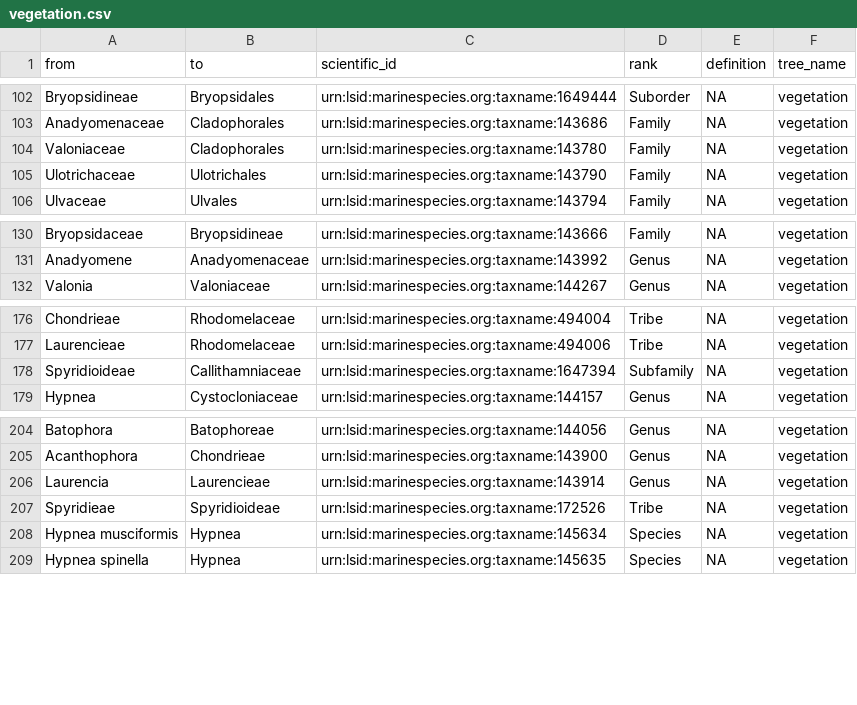
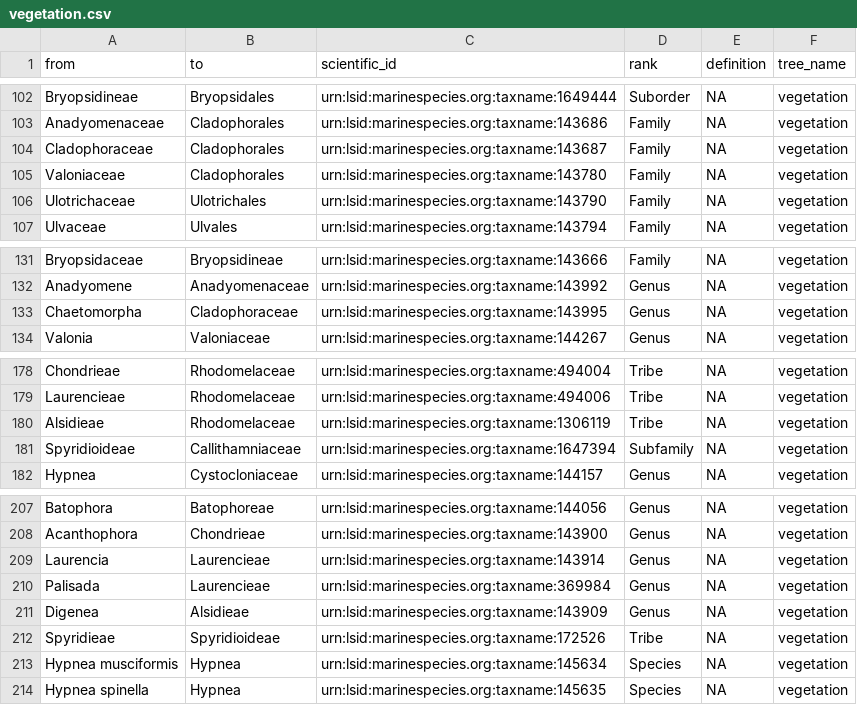
Before and after one commit to Smithsonian/marinegeo-metadata, a CSV file: taxonomy-and-functional-groups/functional-group-lookup/vegetation.csv, drawn as a sheet; only a part is shown, gaps mark what is left out.

Commit message:
update vegetation tree with new algae spp

```diff
--- a/taxonomy-and-functional-groups/functional-group-lookup/vegetation.csv
+++ b/taxonomy-and-functional-groups/functional-group-lookup/vegetation.csv
@@ -104,2 +104,3 @@ Bryopsidineae,Bryopsidales,urn:lsid:marinespecies.org:taxname:1649444,Suborder,N
 Anadyomenaceae,Cladophorales,urn:lsid:marinespecies.org:taxname:143686,Family,NA,vegetation
+Cladophoraceae,Cladophorales,urn:lsid:marinespecies.org:taxname:143687,Family,NA,vegetation
 Valoniaceae,Cladophorales,urn:lsid:marinespecies.org:taxname:143780,Family,NA,vegetation
@@ -132,2 +133,3 @@ Bryopsidaceae,Bryopsidineae,urn:lsid:marinespecies.org:taxname:143666,Family,NA,
 Anadyomene,Anadyomenaceae,urn:lsid:marinespecies.org:taxname:143992,Genus,NA,vegetation
+Chaetomorpha,Cladophoraceae,urn:lsid:marinespecies.org:taxname:143995,Genus,NA,vegetation
 Valonia,Valoniaceae,urn:lsid:marinespecies.org:taxname:144267,Genus,NA,vegetation
@@ -178,2 +180,3 @@ Chondrieae,Rhodomelaceae,urn:lsid:marinespecies.org:taxname:494004,Tribe,NA,vege
 Laurencieae,Rhodomelaceae,urn:lsid:marinespecies.org:taxname:494006,Tribe,NA,vegetation
+Alsidieae,Rhodomelaceae,urn:lsid:marinespecies.org:taxname:1306119,Tribe,NA,vegetation
 Spyridioideae,Callithamniaceae,urn:lsid:marinespecies.org:taxname:1647394,Subfamily,NA,vegetation
@@ -207,2 +210,4 @@ Acanthophora,Chondrieae,urn:lsid:marinespecies.org:taxname:143900,Genus,NA,veget
 Laurencia,Laurencieae,urn:lsid:marinespecies.org:taxname:143914,Genus,NA,vegetation
+Palisada,Laurencieae,urn:lsid:marinespecies.org:taxname:369984,Genus,NA,vegetation
+Digenea,Alsidieae,urn:lsid:marinespecies.org:taxname:143909,Genus,NA,vegetation
 Spyridieae,Spyridioideae,urn:lsid:marinespecies.org:taxname:172526,Tribe,NA,vegetation
```
